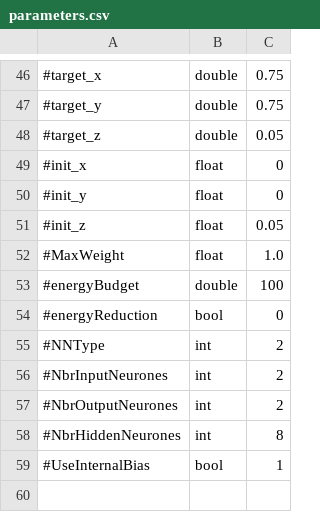
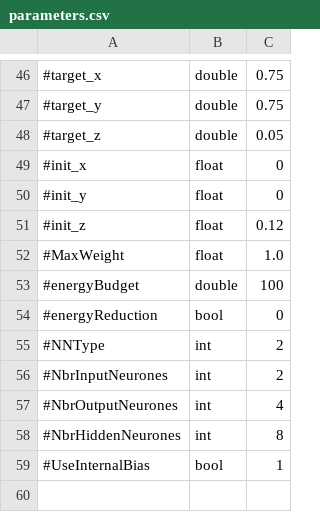
Before and after one commit to EtorArza/ESNOF, a CSV file: experiments/nipes/parameters.csv, drawn as a sheet; only a part is shown, gaps mark what is left out.

Commit message:
V-rep simulator almost working in cluster
This version still contains bug where all the fitness
values will be the same for a given set of genomes:
thus the runtime will have no effect on the fitness.

```diff
--- a/experiments/nipes/parameters.csv
+++ b/experiments/nipes/parameters.csv
@@ -50,3 +50,3 @@
 #init_y,float,0
-#init_z,float,0.05
+#init_z,float,0.12
 #MaxWeight,float,1.0
@@ -56,3 +56,3 @@
 #NbrInputNeurones,int,2
-#NbrOutputNeurones,int,2
+#NbrOutputNeurones,int,4
 #NbrHiddenNeurones,int,8
```
Also changed, not shown: 8 other files.
